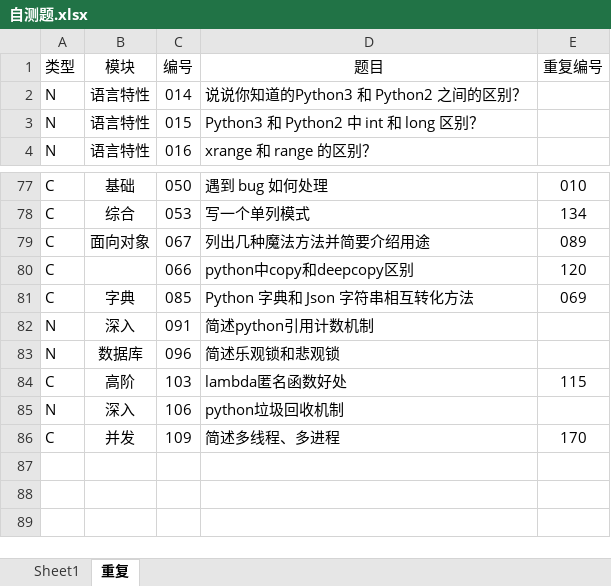
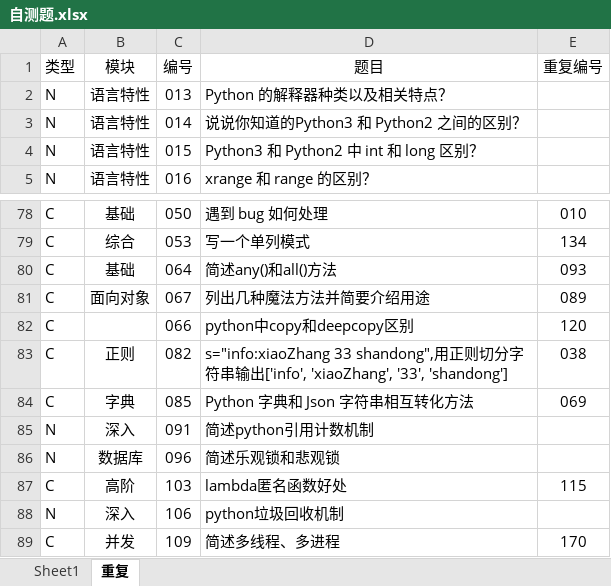
Before and after one commit to GregoryShen/00-Python, an Excel workbook: 017 面试题/自测题.xlsx, sheet 重复, drawn as a sheet; only a part is shown, gaps mark what is left out; values as stored, in another font and other column widths than the file's, no borders; the diff names each change by its address in the sheet, - before the commit and + after, or states it on an @@ line.

```diff
--- a/017 面试题/自测题.xlsx (sheet 重复)
+++ b/017 面试题/自测题.xlsx (sheet 重复)
+row 2: N | 语言特性 | 013 | Python 的解释器种类以及相关特点？
+row 80: C | 基础 | 064 | 简述any()和all()方法 | 093
+row 83: C | 正则 | 082 | s="info:xiaoZhang 33 shandong",用正则切分字符串输出['info', 'xiaoZhang', '33', 'shandong'] | 038
```
Also changed, not shown: sheet Sheet1, 3 other files.
